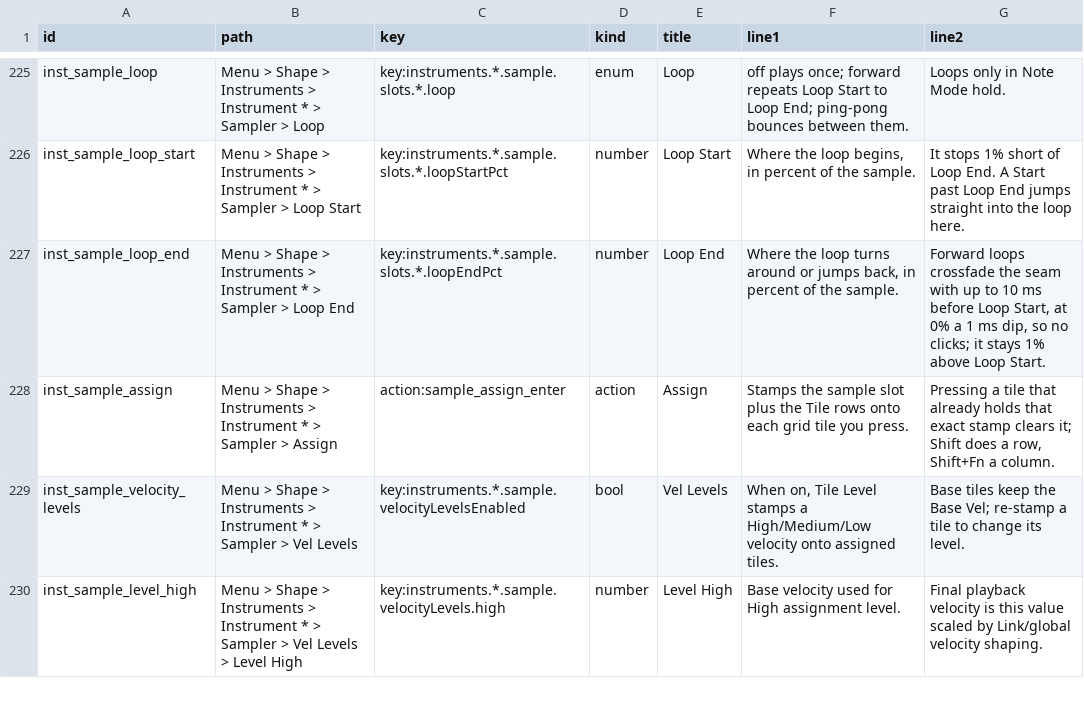
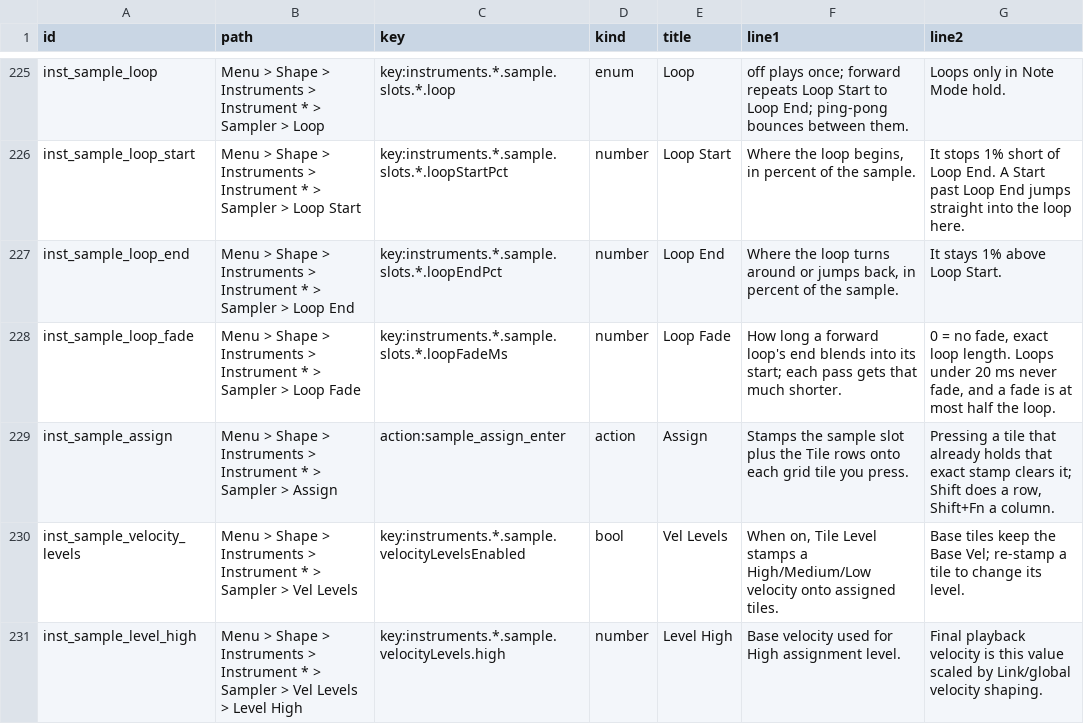
Before and after one commit to nexxyz/octessera, a TSV file: resources/menu-help-texts.tsv, drawn as a sheet; only a part is shown, gaps mark what is left out.

Commit message:
Sampler: a forward loop's last Loop Fade (new per-slot row, 0..100 ms, default 10) crossfades at equal gain into its first, so the seam never dips or bumps on steady material and each pass lasts the loop less the fade; 0 plays the exact loop with a hard seam, the fade is at most half the loop, and loops under 20 ms never fade

```diff
--- a/resources/menu-help-texts.tsv
+++ b/resources/menu-help-texts.tsv
@@ -226,3 +226,4 @@ inst_sample_loop	Menu > Shape > Instruments > Instrument * > Sampler > Loop	key:
 inst_sample_loop_start	Menu > Shape > Instruments > Instrument * > Sampler > Loop Start	key:instruments.*.sample.slots.*.loopStartPct	number	Loop Start	Where the loop begins, in percent of the sample.	It stops 1% short of Loop End. A Start past Loop End jumps straight into the loop here.
-inst_sample_loop_end	Menu > Shape > Instruments > Instrument * > Sampler > Loop End	key:instruments.*.sample.slots.*.loopEndPct	number	Loop End	Where the loop turns around or jumps back, in percent of the sample.	Forward loops crossfade the seam with up to 10 ms before Loop Start, at 0% a 1 ms dip, so no clicks; it stays 1% above Loop Start.
+inst_sample_loop_end	Menu > Shape > Instruments > Instrument * > Sampler > Loop End	key:instruments.*.sample.slots.*.loopEndPct	number	Loop End	Where the loop turns around or jumps back, in percent of the sample.	It stays 1% above Loop Start.
+inst_sample_loop_fade	Menu > Shape > Instruments > Instrument * > Sampler > Loop Fade	key:instruments.*.sample.slots.*.loopFadeMs	number	Loop Fade	How long a forward loop's end blends into its start; each pass gets that much shorter.	0 = no fade, exact loop length. Loops under 20 ms never fade, and a fade is at most half the loop.
 inst_sample_assign	Menu > Shape > Instruments > Instrument * > Sampler > Assign	action:sample_assign_enter	action	Assign	Stamps the sample slot plus the Tile rows onto each grid tile you press.	Pressing a tile that already holds that exact stamp clears it; Shift does a row, Shift+Fn a column.
```
Also changed, not shown: 24 other files.
